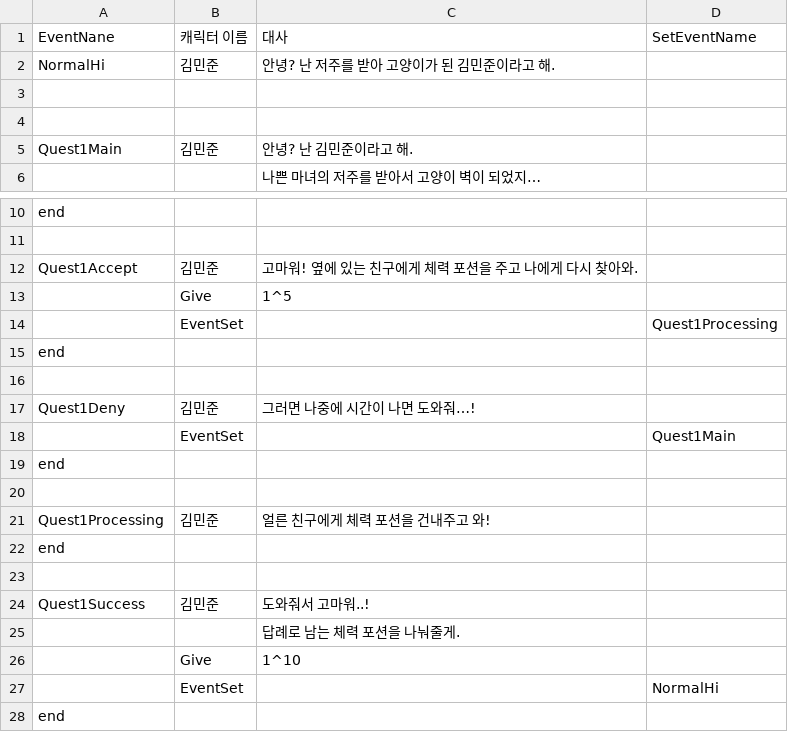
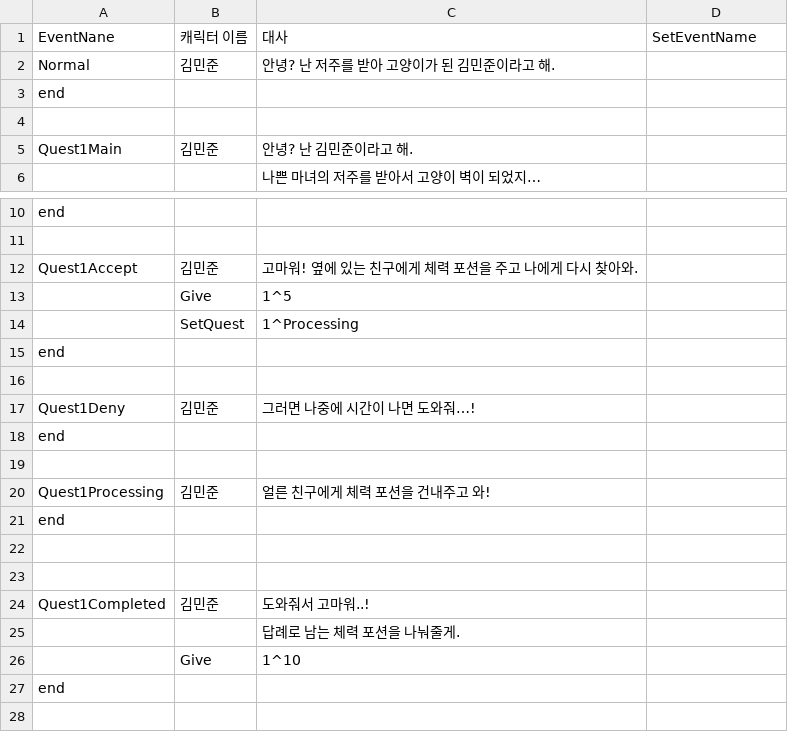
Before and after one commit to Balloon208/ZGR, a CSV file: Assets/Script/Functions/Dialogue/김민준.csv, drawn as a sheet; only a part is shown, gaps mark what is left out.

Commit message:
Feature - QuestSystem made

```diff
--- a/Assets/Script/Functions/Dialogue/김민준.csv
+++ b/Assets/Script/Functions/Dialogue/김민준.csv
@@ -1,4 +1,4 @@
 EventNane,캐릭터 이름,대사,SetEventName
-NormalHi,김민준,안녕? 난 저주를 받아 고양이가 된 김민준이라고 해.,
-,,,
+Normal,김민준,안녕? 난 저주를 받아 고양이가 된 김민준이라고 해.,
+end,,,
 ,,,
@@ -13,3 +13,3 @@ Quest1Accept,김민준,고마워! 옆에 있는 친구에게 체력 포션을
 ,Give,1^5,
-,EventSet,,Quest1Processing
+,SetQuest,1^Processing,
 end,,,
@@ -17,3 +17,2 @@ end,,,
 Quest1Deny,김민준,그러면 나중에 시간이 나면 도와줘…!,
-,EventSet,,Quest1Main
 end,,,
@@ -23,6 +22,6 @@ end,,,
 ,,,
-Quest1Success,김민준,도와줘서 고마워..!,
+,,,
+Quest1Completed,김민준,도와줘서 고마워..!,
 ,,답례로 남는 체력 포션을 나눠줄게.,
 ,Give,1^10,
-,EventSet,,NormalHi
 end,,,
```
Also changed, not shown: 22 other files.
